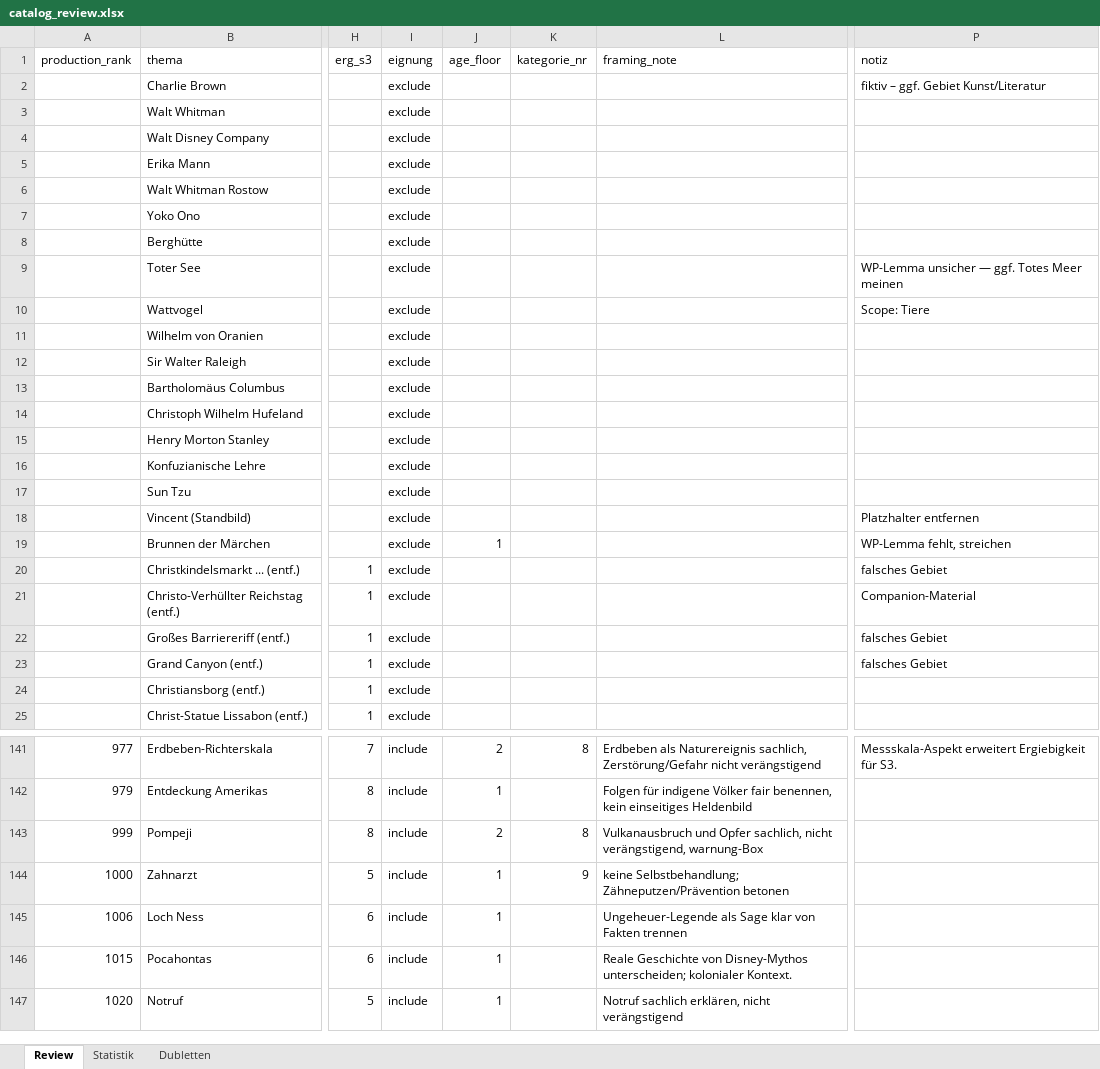
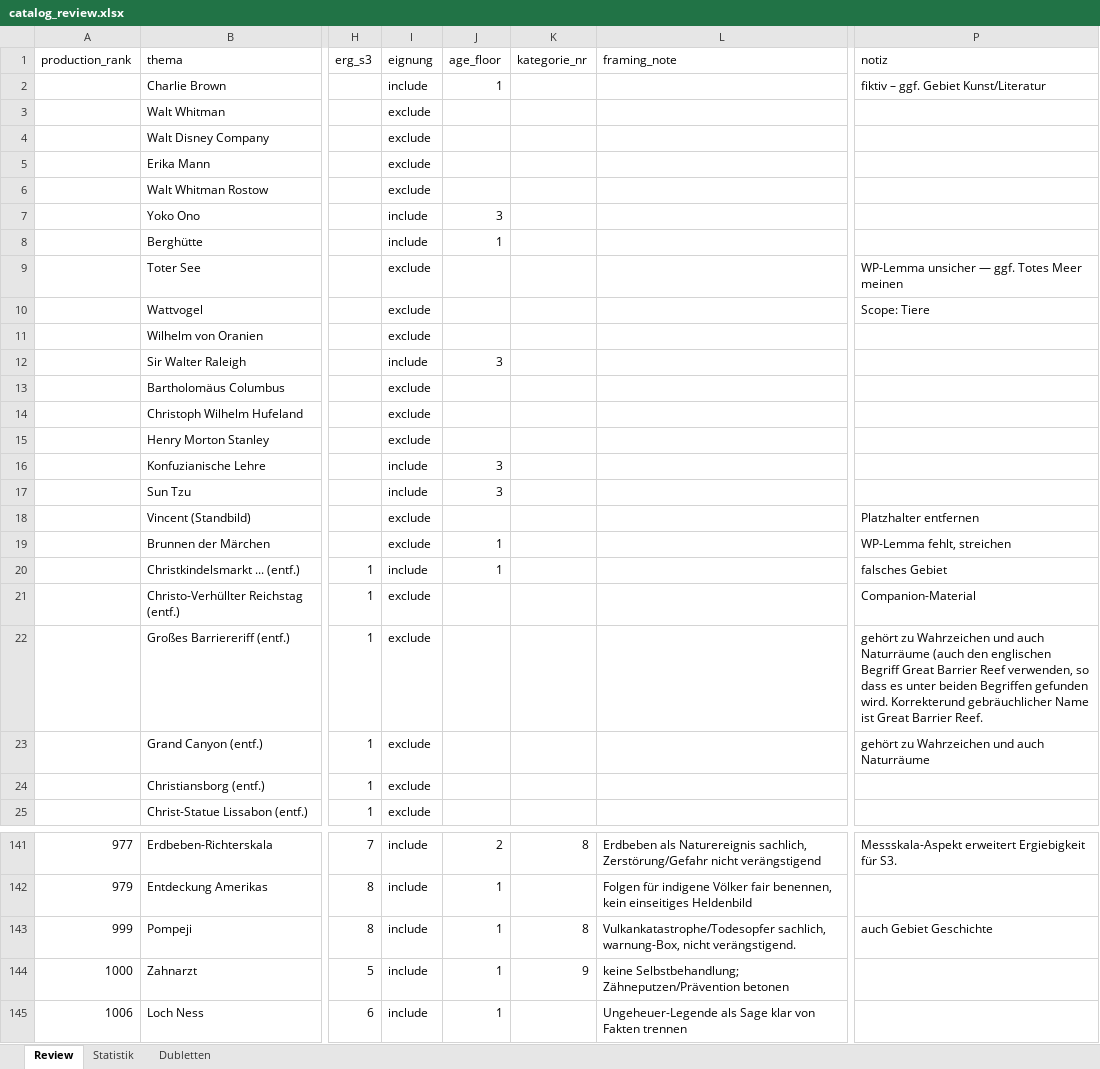
Before and after one commit to Vorlesefreund/wissensfreund, an Excel workbook: catalog_review.xlsx, sheet Review, drawn as a sheet; only a part is shown, gaps mark what is left out; the shorter side is filled out with more unchanged rows; values as stored, in another font and other column widths than the file's, no cell formats; the diff covers the shown part only; the diff names each change by its address in the sheet, - before the commit and + after, or states it on an @@ line.

```diff
--- a/catalog_review.xlsx (sheet Review)
+++ b/catalog_review.xlsx (sheet Review)
-I2 (eignung): exclude
+I2 (eignung): include
-J2 (age_floor): (empty)
+J2 (age_floor): 1
-I7:I8 (eignung): exclude
+I7:I8 (eignung): include
-J7 (age_floor): (empty)
+J7 (age_floor): 3
-J8 (age_floor): (empty)
+J8 (age_floor): 1
-I12 (eignung): exclude
+I12 (eignung): include
-J12 (age_floor): (empty)
+J12 (age_floor): 3
-I16:I17 (eignung): exclude
+I16:I17 (eignung): include
-J16:J17 (age_floor): (empty)
+J16:J17 (age_floor): 3
-I20 (eignung): exclude
+I20 (eignung): include
-J20 (age_floor): (empty)
+J20 (age_floor): 1
-P22 (notiz): falsches Gebiet
+P22 (notiz): gehört zu Wahrzeichen und auch Naturräume (auch den englischen Begriff Great Barrier Reef verwenden, so dass es unter beiden Begriffen gefunden wird. Korrekterund gebräuchlicher Name ist Great Barrier Reef.
-P23 (notiz): falsches Gebiet
+P23 (notiz): gehört zu Wahrzeichen und auch Naturräume
-J143 (age_floor): 2
+J143 (age_floor): 1
-L143 (framing_note): Vulkanausbruch und Opfer sachlich, nicht verängstigend, warnung-Box
+L143 (framing_note): Vulkankatastrophe/Todesopfer sachlich, warnung-Box, nicht verängstigend.
-P143 (notiz): (empty)
+P143 (notiz): auch Gebiet Geschichte
```
Also changed, not shown: 172 edited cells elsewhere in this sheet, sheet Statistik, cell formats, 1 other file.
